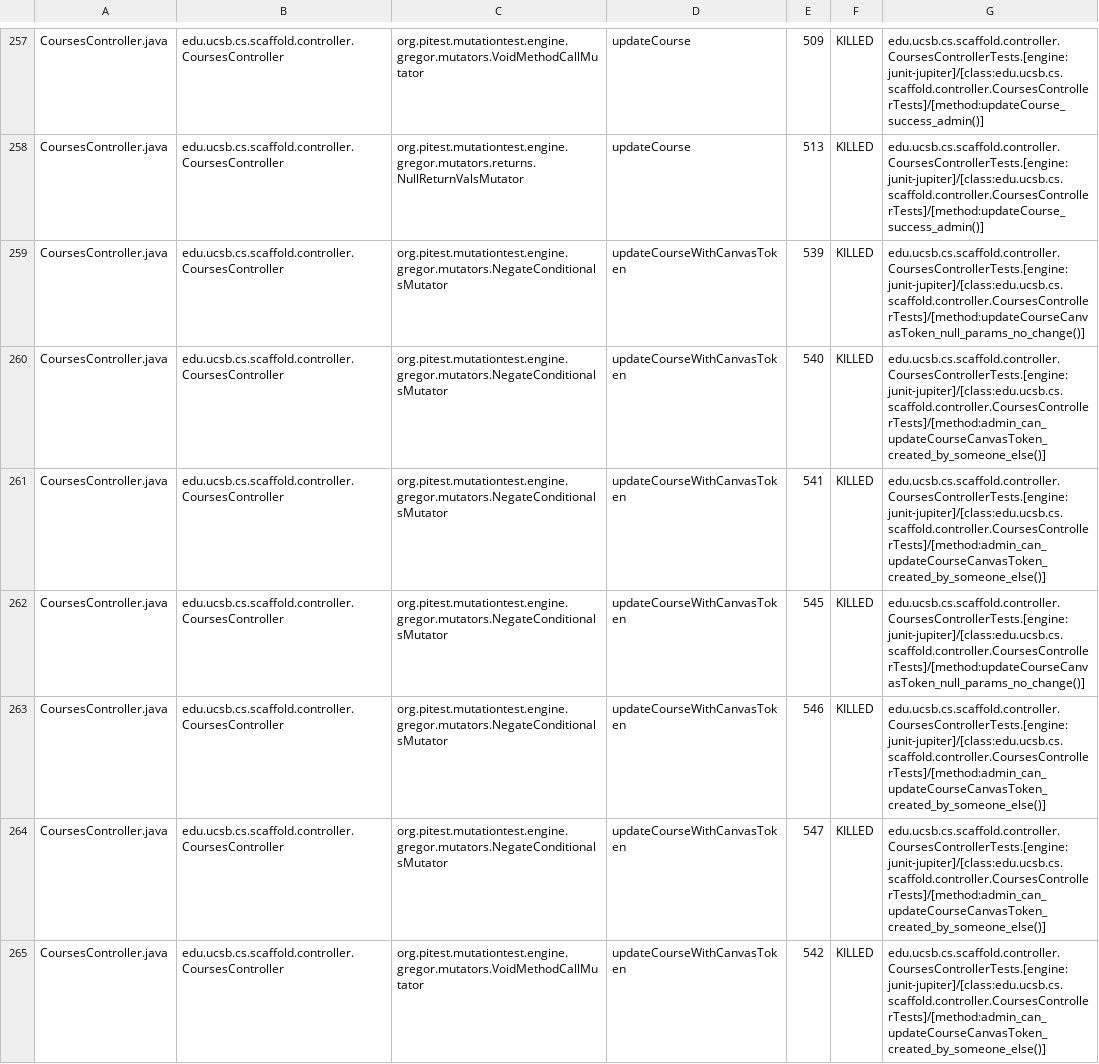
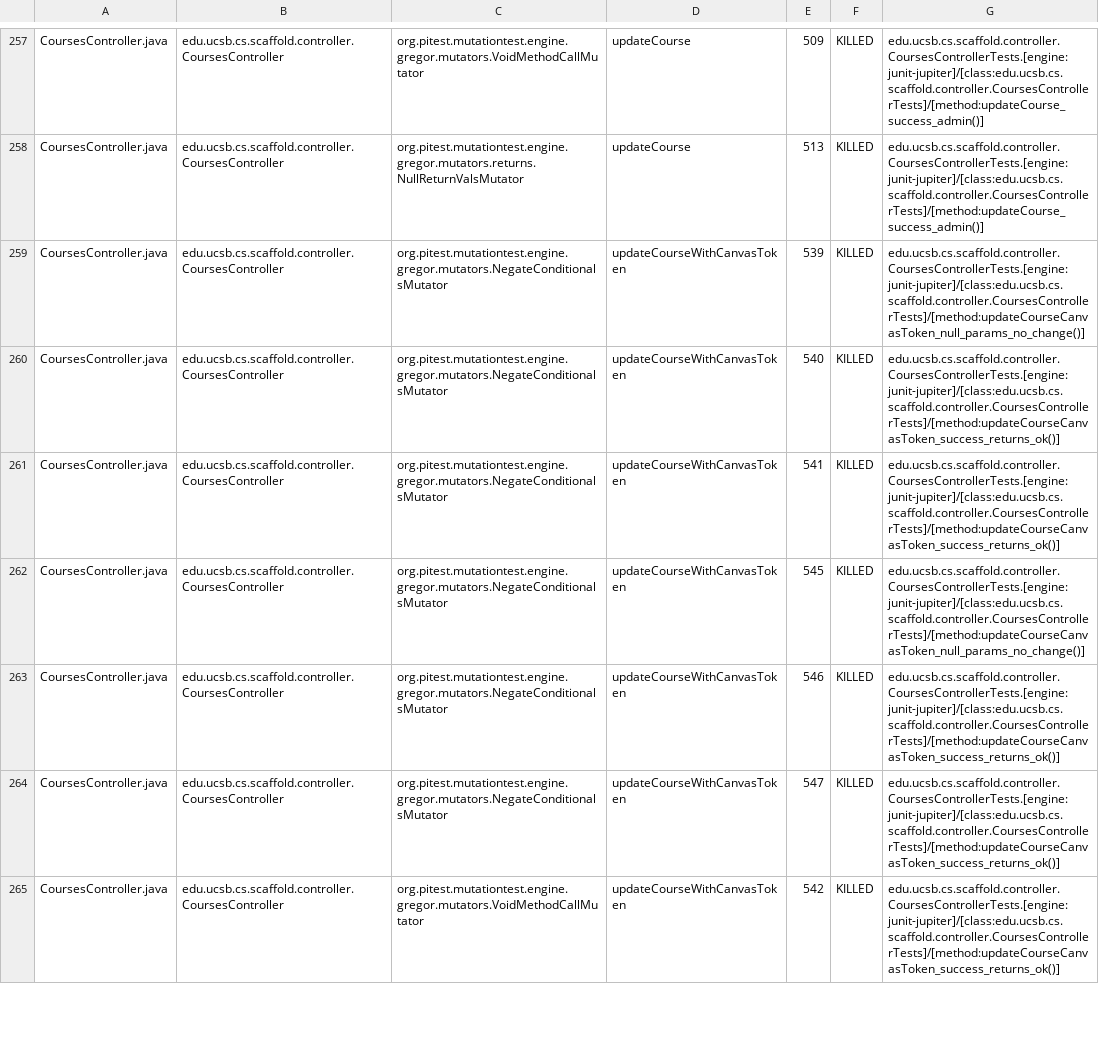
Before and after one commit to ucsb-cs156/proj-scaffold, a CSV file: prs/44/pitest/mutations.csv, drawn as a sheet; only a part is shown, gaps mark what is left out; the diff covers the shown part only.

Commit message:
Deploying to gh-pages from @ ucsb-cs156/proj-scaffold@e954481a94c462e0d7a8c91184f93e52196e9fd9 🚀

```diff
--- a/prs/44/pitest/mutations.csv
+++ b/prs/44/pitest/mutations.csv
@@ -259,7 +259,7 @@ CoursesController.java,edu.ucsb.cs.scaffold.controller.CoursesController,org.pit
 CoursesController.java,edu.ucsb.cs.scaffold.controller.CoursesController,org.pitest.mutationtest.engine.gregor.mutators.NegateConditionalsMutator,updateCourseWithCanvasToken,539,KILLED,edu.ucsb.cs.scaffold.controller.CoursesControllerTests.[engine:junit-jupiter]/[class:edu.ucsb.cs.scaffold.controller.CoursesControllerTests]/[method:updateCourseCanvasToken_null_params_no_change()]
-CoursesController.java,edu.ucsb.cs.scaffold.controller.CoursesController,org.pitest.mutationtest.engine.gregor.mutators.NegateConditionalsMutator,updateCourseWithCanvasToken,540,KILLED,edu.ucsb.cs.scaffold.controller.CoursesControllerTests.[engine:junit-jupiter]/[class:edu.ucsb.cs.scaffold.controller.CoursesControllerTests]/[method:admin_can_updateCourseCanvasToken_created_by_someone_else()]
-CoursesController.java,edu.ucsb.cs.scaffold.controller.CoursesController,org.pitest.mutationtest.engine.gregor.mutators.NegateConditionalsMutator,updateCourseWithCanvasToken,541,KILLED,edu.ucsb.cs.scaffold.controller.CoursesControllerTests.[engine:junit-jupiter]/[class:edu.ucsb.cs.scaffold.controller.CoursesControllerTests]/[method:admin_can_updateCourseCanvasToken_created_by_someone_else()]
+CoursesController.java,edu.ucsb.cs.scaffold.controller.CoursesController,org.pitest.mutationtest.engine.gregor.mutators.NegateConditionalsMutator,updateCourseWithCanvasToken,540,KILLED,edu.ucsb.cs.scaffold.controller.CoursesControllerTests.[engine:junit-jupiter]/[class:edu.ucsb.cs.scaffold.controller.CoursesControllerTests]/[method:updateCourseCanvasToken_success_returns_ok()]
+CoursesController.java,edu.ucsb.cs.scaffold.controller.CoursesController,org.pitest.mutationtest.engine.gregor.mutators.NegateConditionalsMutator,updateCourseWithCanvasToken,541,KILLED,edu.ucsb.cs.scaffold.controller.CoursesControllerTests.[engine:junit-jupiter]/[class:edu.ucsb.cs.scaffold.controller.CoursesControllerTests]/[method:updateCourseCanvasToken_success_returns_ok()]
 CoursesController.java,edu.ucsb.cs.scaffold.controller.CoursesController,org.pitest.mutationtest.engine.gregor.mutators.NegateConditionalsMutator,updateCourseWithCanvasToken,545,KILLED,edu.ucsb.cs.scaffold.controller.CoursesControllerTests.[engine:junit-jupiter]/[class:edu.ucsb.cs.scaffold.controller.CoursesControllerTests]/[method:updateCourseCanvasToken_null_params_no_change()]
-CoursesController.java,edu.ucsb.cs.scaffold.controller.CoursesController,org.pitest.mutationtest.engine.gregor.mutators.NegateConditionalsMutator,updateCourseWithCanvasToken,546,KILLED,edu.ucsb.cs.scaffold.controller.CoursesControllerTests.[engine:junit-jupiter]/[class:edu.ucsb.cs.scaffold.controller.CoursesControllerTests]/[method:admin_can_updateCourseCanvasToken_created_by_someone_else()]
-CoursesController.java,edu.ucsb.cs.scaffold.controller.CoursesController,org.pitest.mutationtest.engine.gregor.mutators.NegateConditionalsMutator,updateCourseWithCanvasToken,547,KILLED,edu.ucsb.cs.scaffold.controller.CoursesControllerTests.[engine:junit-jupiter]/[class:edu.ucsb.cs.scaffold.controller.CoursesControllerTests]/[method:admin_can_updateCourseCanvasToken_created_by_someone_else()]
-CoursesController.java,edu.ucsb.cs.scaffold.controller.CoursesController,org.pitest.mutationtest.engine.gregor.mutators.VoidMethodCallMutator,updateCourseWithCanvasToken,542,KILLED,edu.ucsb.cs.scaffold.controller.CoursesControllerTests.[engine:junit-jupiter]/[class:edu.ucsb.cs.scaffold.controller.CoursesControllerTests]/[method:admin_can_updateCourseCanvasToken_created_by_someone_else()]
+CoursesController.java,edu.ucsb.cs.scaffold.controller.CoursesController,org.pitest.mutationtest.engine.gregor.mutators.NegateConditionalsMutator,updateCourseWithCanvasToken,546,KILLED,edu.ucsb.cs.scaffold.controller.CoursesControllerTests.[engine:junit-jupiter]/[class:edu.ucsb.cs.scaffold.controller.CoursesControllerTests]/[method:updateCourseCanvasToken_success_returns_ok()]
+CoursesController.java,edu.ucsb.cs.scaffold.controller.CoursesController,org.pitest.mutationtest.engine.gregor.mutators.NegateConditionalsMutator,updateCourseWithCanvasToken,547,KILLED,edu.ucsb.cs.scaffold.controller.CoursesControllerTests.[engine:junit-jupiter]/[class:edu.ucsb.cs.scaffold.controller.CoursesControllerTests]/[method:updateCourseCanvasToken_success_returns_ok()]
+CoursesController.java,edu.ucsb.cs.scaffold.controller.CoursesController,org.pitest.mutationtest.engine.gregor.mutators.VoidMethodCallMutator,updateCourseWithCanvasToken,542,KILLED,edu.ucsb.cs.scaffold.controller.CoursesControllerTests.[engine:junit-jupiter]/[class:edu.ucsb.cs.scaffold.controller.CoursesControllerTests]/[method:updateCourseCanvasToken_success_returns_ok()]
```
Also changed, not shown: 61 edited cells elsewhere in this file, 51 other files.
